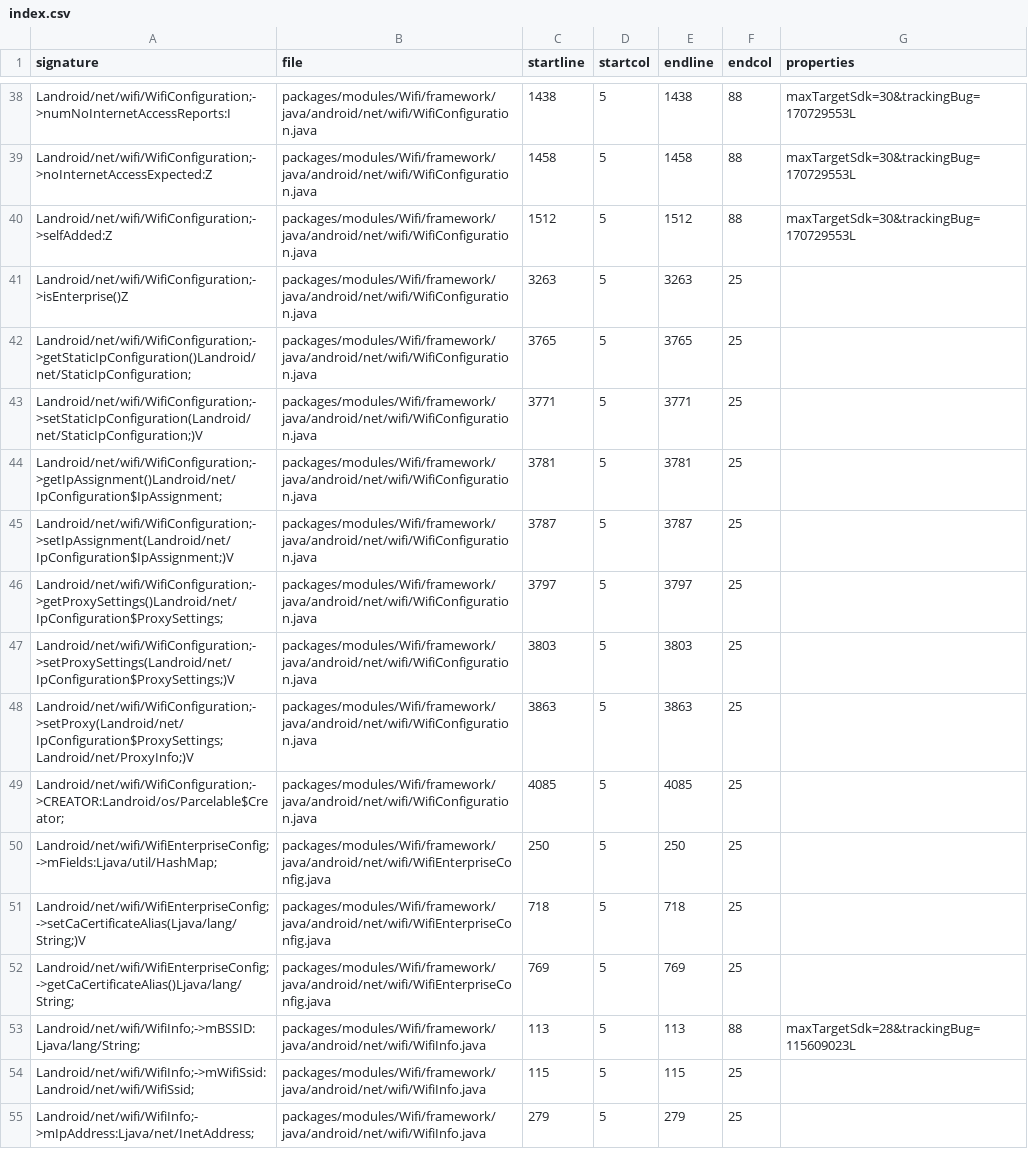
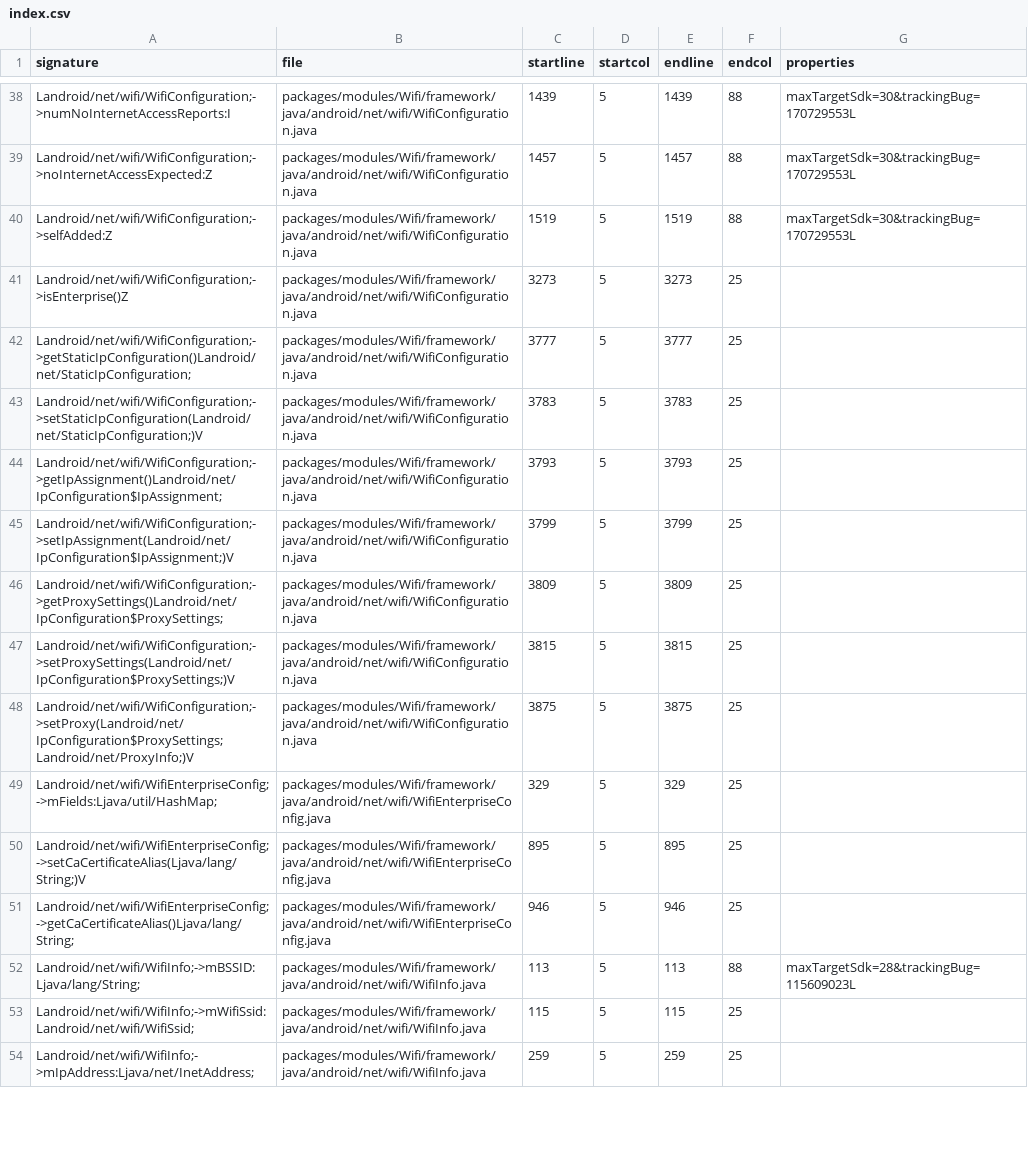
Before and after one commit to msft-mirror-aosp/platform.prebuilts.module_sdk.Wifi, a CSV file: current/hiddenapi/index.csv, drawn as a sheet; only a part is shown, gaps mark what is left out; removed rows and columns are numbered as before the commit, all else as after; the diff covers the shown part only; the diff names each change by its address in the sheet, - before the commit and + after, or states it on an @@ line.

Commit message:
DO NOT MERGE: Drop prebuilt files to android source tree.
The following files have been updated as part of this change:

current/Android.bp
current/snapshot-creation-build-number.txt
current/licenses/build/soong/licenses/LICENSE
current/compat_configs/wifi-compat-config/wifi-compat-config_meta.xml
current/java_systemserver_libs/snapshot/jars/are/invalid/service-wifi.jar
current/sdk_library/module-lib/framework-wifi-removed.txt
current/sdk_library/module-lib/framework-wifi-stubs.jar
current/sdk_library/module-lib/framework-wifi.srcjar
current/sdk_library/module-lib/framework-wifi.txt
current/sdk_library/module-lib/framework-wifi_annotations.zip
current/sdk_library/public/framework-wifi-removed.txt
current/sdk_library/public/framework-wifi-stubs.jar
current/sdk_library/public/framework-wifi.srcjar
current/sdk_library/public/framework-wifi.txt
current/sdk_library/public/framework-wifi_annotations.zip
current/sdk_library/system/framework-wifi-removed.txt
current/sdk_library/system/framework-wifi-stubs.jar
current/sdk_library/system/framework-wifi.srcjar
current/sdk_library/system/framework-wifi.txt
current/sdk_library/system/framework-wifi_annotations.zip
current/hiddenapi/annotation-flags.csv
current/hiddenapi/filtered-flags.csv
current/hiddenapi/filtered-stub-flags.csv
current/hiddenapi/hiddenapi-max-target-o-low-priority.txt
current/hiddenapi/hiddenapi-max-target-r-low-priority.txt
current/hiddenapi/hiddenapi-unsupported.txt
current/hiddenapi/index.csv
current/hiddenapi/metadata.csv
current/hiddenapi/signature-patterns.csv

Built here: ab/T1006935

This build IS suitable for public release.

The change is generated with prebuilt drop tool.

Test: presubmit
Bug: 285888783
(cherry picked from https://googleplex-android-review.googlesource.com/q/commit:9d8e94220bce2f3ce673c662f31d0d68cfccc488)
Merged-In: I51efd767a83242fc9638409d4c5b8d971bbc81bb
Change-Id: I51efd767a83242fc9638409d4c5b8d971bbc81bb

```diff
--- a/current/hiddenapi/index.csv
+++ b/current/hiddenapi/index.csv
-C38 (startline): 1438
+C38 (startline): 1439
-E38 (endline): 1438
+E38 (endline): 1439
-C39 (startline): 1458
+C39 (startline): 1457
-E39 (endline): 1458
+E39 (endline): 1457
-C40 (startline): 1512
+C40 (startline): 1519
-E40 (endline): 1512
+E40 (endline): 1519
-C41 (startline): 3263
+C41 (startline): 3273
-E41 (endline): 3263
+E41 (endline): 3273
-C42 (startline): 3765
+C42 (startline): 3777
-E42 (endline): 3765
+E42 (endline): 3777
-C43 (startline): 3771
+C43 (startline): 3783
-E43 (endline): 3771
+E43 (endline): 3783
-C44 (startline): 3781
+C44 (startline): 3793
-E44 (endline): 3781
+E44 (endline): 3793
-C45 (startline): 3787
+C45 (startline): 3799
-E45 (endline): 3787
+E45 (endline): 3799
-C46 (startline): 3797
+C46 (startline): 3809
-E46 (endline): 3797
+E46 (endline): 3809
-C47 (startline): 3803
+C47 (startline): 3815
-E47 (endline): 3803
+E47 (endline): 3815
-C48 (startline): 3863
+C48 (startline): 3875
-E48 (endline): 3863
+E48 (endline): 3875
-row 49: Landroid/net/wifi/WifiConfiguration;->CREATOR:Landroid/os/Parcelable$Creator; | packages/modules/Wifi/framework/java/android/net/wifi/WifiConfiguration.java | 4085 | 5 | 4085 | 25
-C49 (startline): 250
+C49 (startline): 329
-E49 (endline): 250
+E49 (endline): 329
-C50 (startline): 718
+C50 (startline): 895
-E50 (endline): 718
+E50 (endline): 895
-C51 (startline): 769
+C51 (startline): 946
-E51 (endline): 769
+E51 (endline): 946
-C54 (startline): 279
+C54 (startline): 259
-E54 (endline): 279
+E54 (endline): 259
```
Also changed, not shown: 1 added row and 146 edited cells elsewhere in this file, 20 other files.
